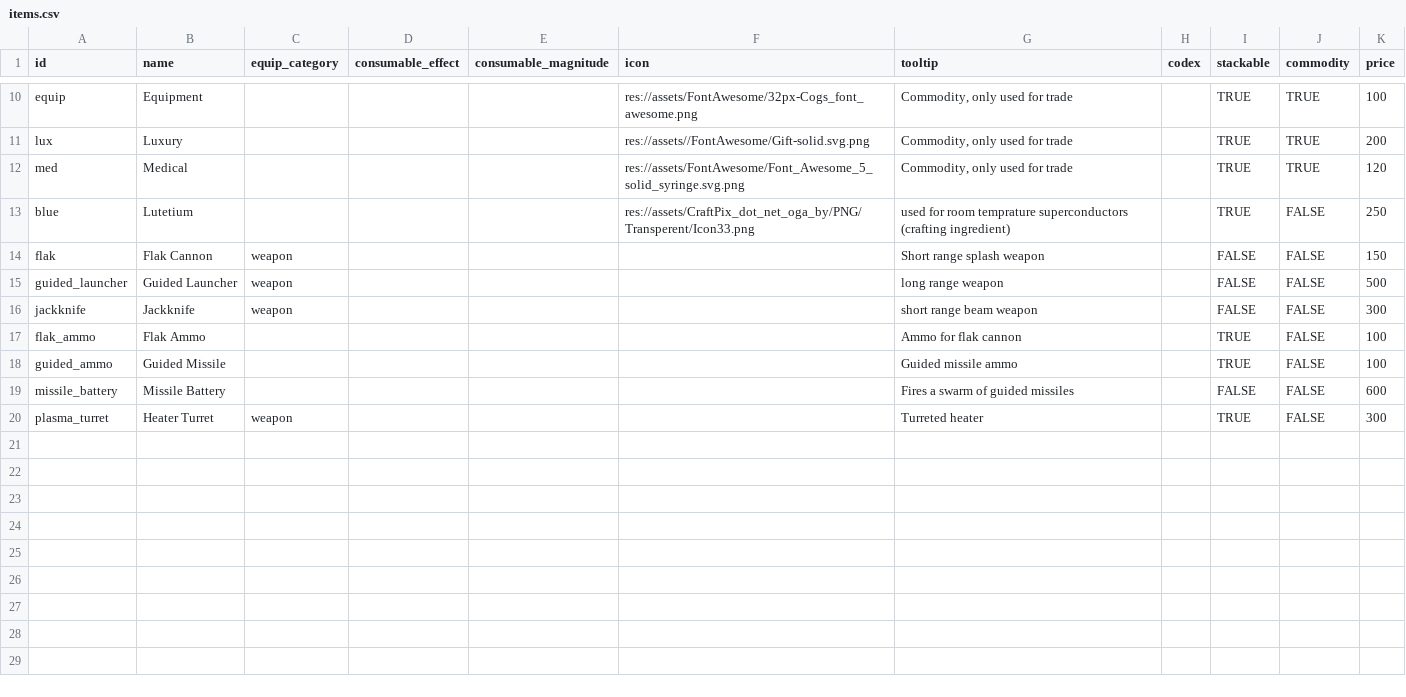
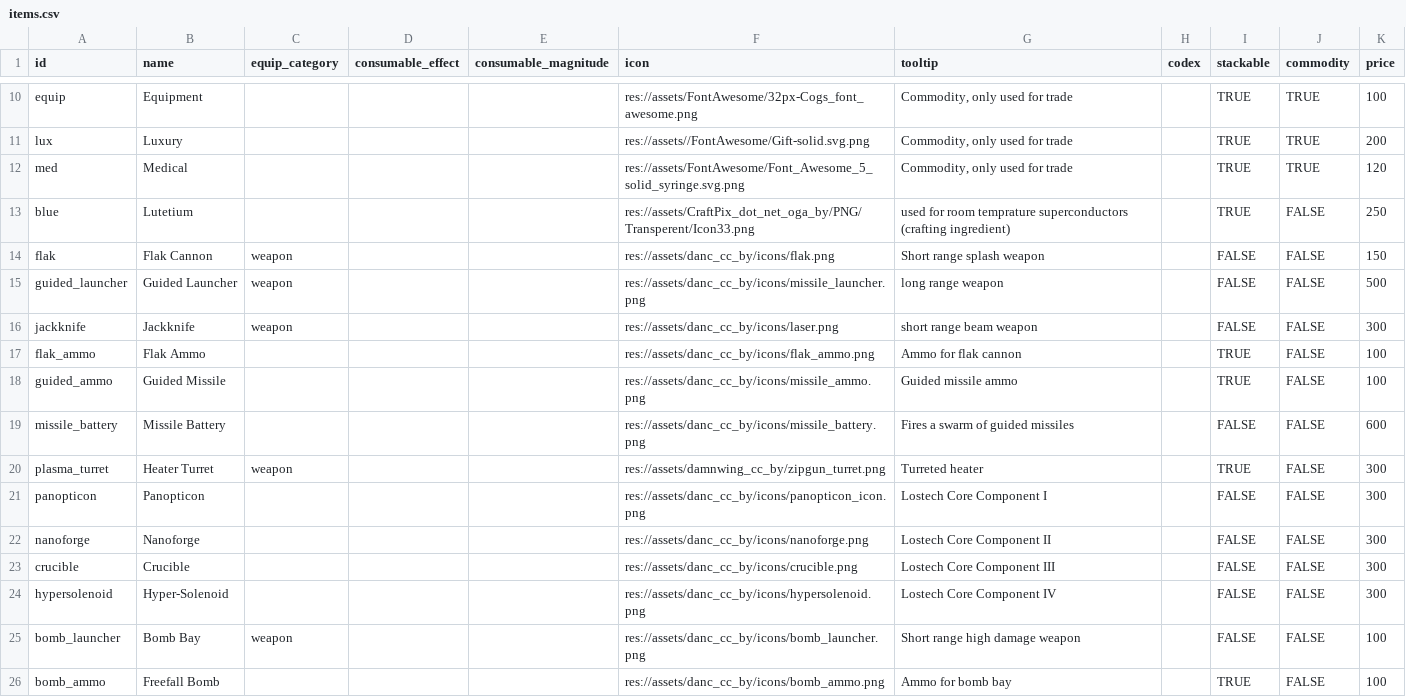
Before and after one commit to EamonnMR/galactic-night, a CSV file: data/items.csv, drawn as a sheet; only a part is shown, gaps mark what is left out.

Commit message:
Buncha new icons

```diff
--- a/data/items.csv
+++ b/data/items.csv
@@ -13,8 +13,14 @@ med,Medical,,,,res://assets/FontAwesome/Font_Awesome_5_solid_syringe.svg.png,"Co
 blue,Lutetium,,,,res://assets/CraftPix_dot_net_oga_by/PNG/Transperent/Icon33.png,used for room temprature superconductors (crafting ingredient),,TRUE,FALSE,250
-flak,Flak Cannon,weapon,,,,Short range splash weapon,,FALSE,FALSE,150
-guided_launcher,Guided Launcher,weapon,,,,long range weapon,,FALSE,FALSE,500
-jackknife,Jackknife,weapon,,,,short range beam weapon,,FALSE,FALSE,300
-flak_ammo,Flak Ammo,,,,,Ammo for flak cannon,,TRUE,FALSE,100
-guided_ammo,Guided Missile,,,,,Guided missile ammo,,TRUE,FALSE,100
-missile_battery,Missile Battery,,,,,Fires a swarm of guided missiles,,FALSE,FALSE,600
-plasma_turret,Heater Turret,weapon,,,,Turreted heater,,TRUE,FALSE,300
+flak,Flak Cannon,weapon,,,res://assets/danc_cc_by/icons/flak.png,Short range splash weapon,,FALSE,FALSE,150
+guided_launcher,Guided Launcher,weapon,,,res://assets/danc_cc_by/icons/missile_launcher.png,long range weapon,,FALSE,FALSE,500
+jackknife,Jackknife,weapon,,,res://assets/danc_cc_by/icons/laser.png,short range beam weapon,,FALSE,FALSE,300
+flak_ammo,Flak Ammo,,,,res://assets/danc_cc_by/icons/flak_ammo.png,Ammo for flak cannon,,TRUE,FALSE,100
+guided_ammo,Guided Missile,,,,res://assets/danc_cc_by/icons/missile_ammo.png,Guided missile ammo,,TRUE,FALSE,100
+missile_battery,Missile Battery,,,,res://assets/danc_cc_by/icons/missile_battery.png,Fires a swarm of guided missiles,,FALSE,FALSE,600
+plasma_turret,Heater Turret,weapon,,,res://assets/damnwing_cc_by/zipgun_turret.png,Turreted heater,,TRUE,FALSE,300
+panopticon,Panopticon,,,,res://assets/danc_cc_by/icons/panopticon_icon.png,Lostech Core Component I,,FALSE,FALSE,300
+nanoforge,Nanoforge,,,,res://assets/danc_cc_by/icons/nanoforge.png,Lostech Core Component II,,FALSE,FALSE,300
+crucible,Crucible,,,,res://assets/danc_cc_by/icons/crucible.png,Lostech Core Component III,,FALSE,FALSE,300
+hypersolenoid,Hyper-Solenoid,,,,res://assets/danc_cc_by/icons/hypersolenoid.png,Lostech Core Component IV,,FALSE,FALSE,300
+bomb_launcher,Bomb Bay,weapon,,,res://assets/danc_cc_by/icons/bomb_launcher.png,Short range high damage weapon,,FALSE,FALSE,100
+bomb_ammo,Freefall Bomb,,,,res://assets/danc_cc_by/icons/bomb_ammo.png,Ammo for bomb bay,,TRUE,FALSE,100
```
Also changed, not shown: 20 other files.
